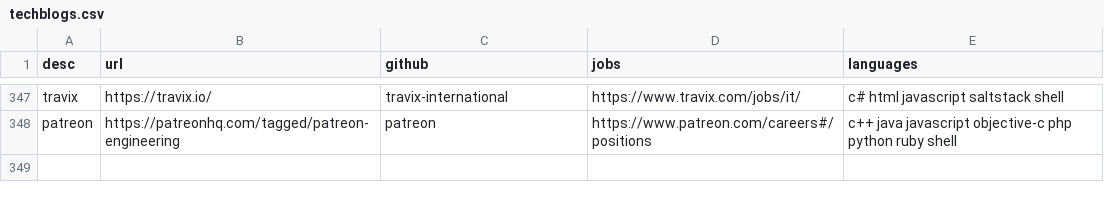
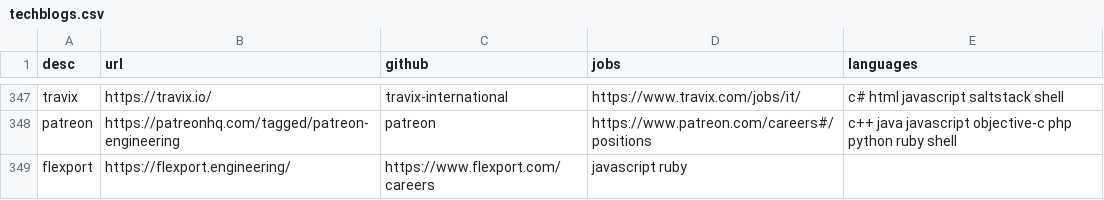
Before and after one commit to griffio/griffio.github.io, a CSV file: _data/techblogs.csv, drawn as a sheet; only a part is shown, gaps mark what is left out; the diff names each change by its address in the sheet, - before the commit and + after, or states it on an @@ line.

Commit message:
flexport

```diff
--- a/_data/techblogs.csv
+++ b/_data/techblogs.csv
+row 349: flexport | https://flexport.engineering/ | https://www.flexport.com/careers | javascript ruby
```
